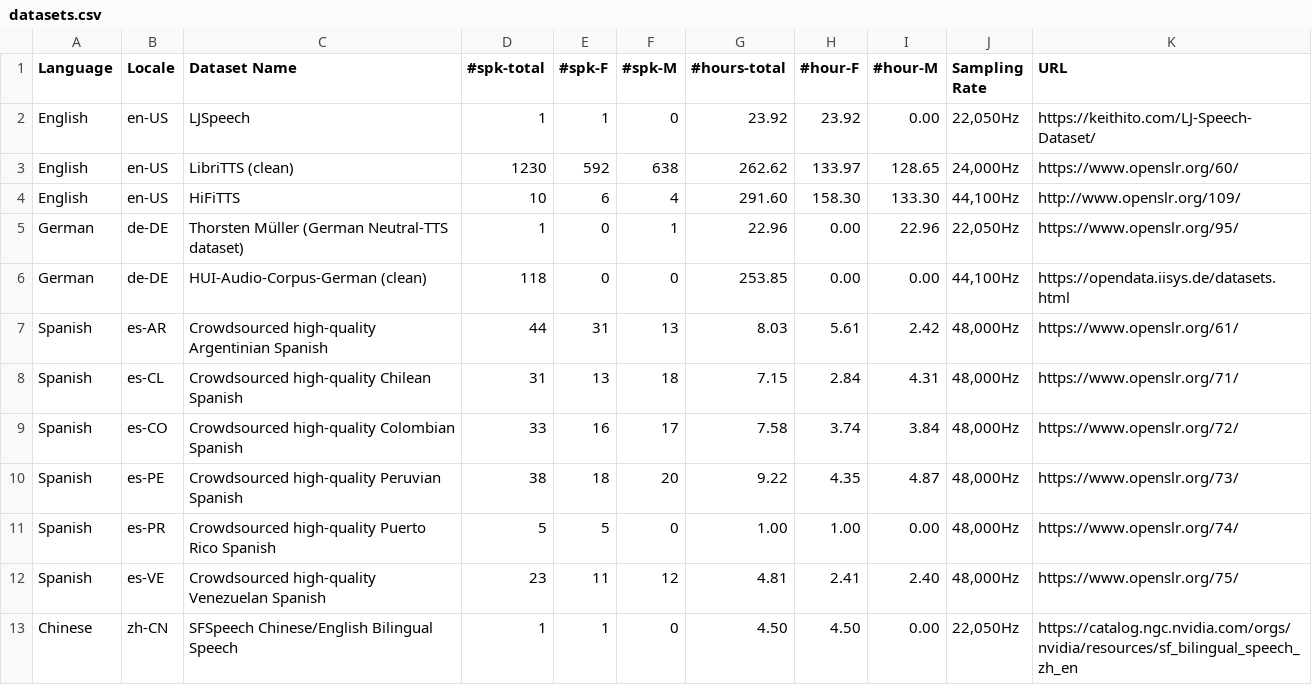
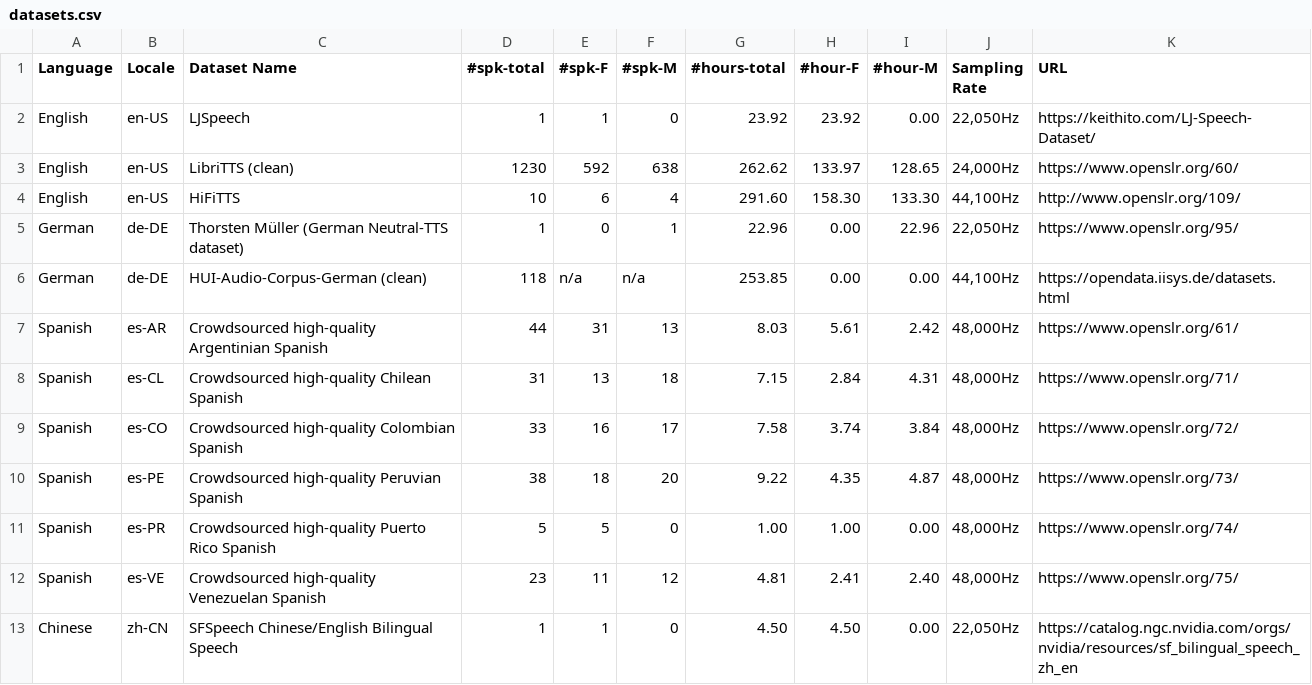
Before and after one commit to NVIDIA-NeMo/NeMo, a CSV file: docs/source/tts/data/datasets.csv, drawn as a sheet.

```diff
--- a/docs/source/tts/data/datasets.csv
+++ b/docs/source/tts/data/datasets.csv
@@ -5,3 +5,3 @@ English,en-US,HiFiTTS,10,6,4,291.60,158.30,133.30,"44,100Hz",http://www.openslr.
 German,de-DE,Thorsten Müller (German Neutral-TTS dataset),1,0,1,22.96,0.00,22.96,"22,050Hz",https://www.openslr.org/95/
-German,de-DE,HUI-Audio-Corpus-German (clean),118,0,0,253.85,0.00,0.00,"44,100Hz",https://opendata.iisys.de/datasets.html
+German,de-DE,HUI-Audio-Corpus-German (clean),118,n/a,n/a,253.85,0.00,0.00,"44,100Hz",https://opendata.iisys.de/datasets.html
 Spanish,es-AR,Crowdsourced high-quality Argentinian Spanish,44,31,13,8.03,5.61,2.42,"48,000Hz",https://www.openslr.org/61/
```
Also changed, not shown: 19 other files.
